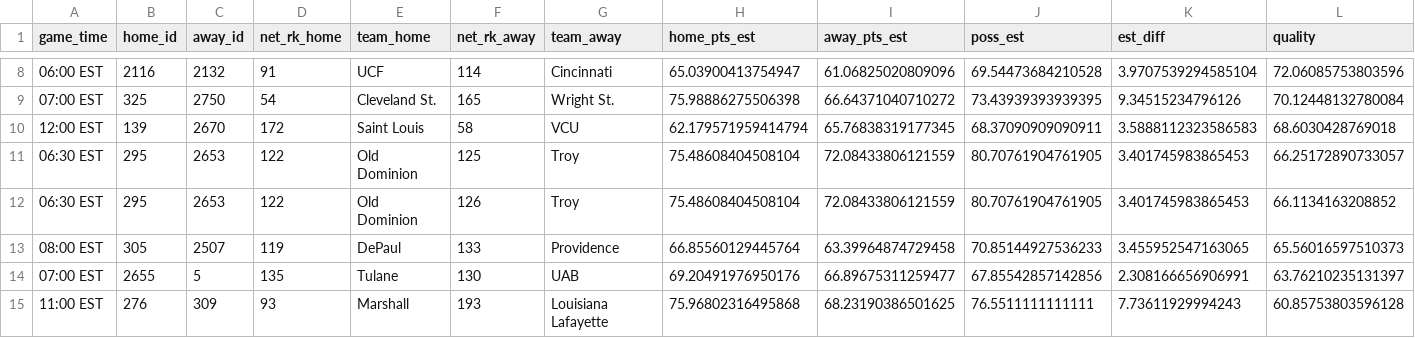
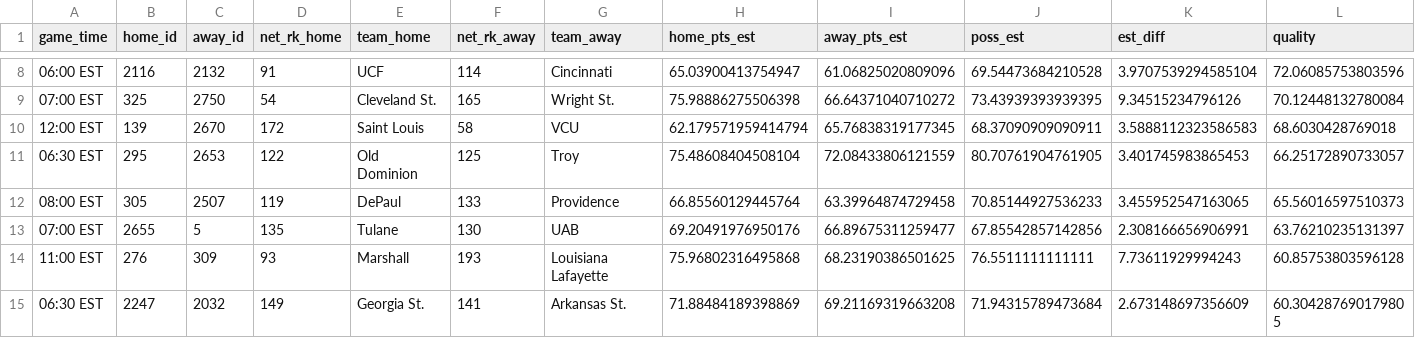
Before and after one commit to bbwieland/ncaa-womens-hoops-rankings, a CSV file: fanmatch.csv, drawn as a sheet; only a part is shown, gaps mark what is left out; the shorter side is filled out with more unchanged rows; rows hold the shown columns only; the diff names each change by its address in the sheet, - before the commit and + after, or states it on an @@ line.

Commit message:
Matchups page update: Feb 07, 2024 at 12:25 PM EST

```diff
--- a/fanmatch.csv
+++ b/fanmatch.csv
-row 12: 06:30 EST | 295 | 2653 | 122 | Old Dominion | 126 | Troy | 75.48608404508104 | 72.08433806121559 | 80.70761904761905 | 3.401745983865453 | 66.1134163208852
```
